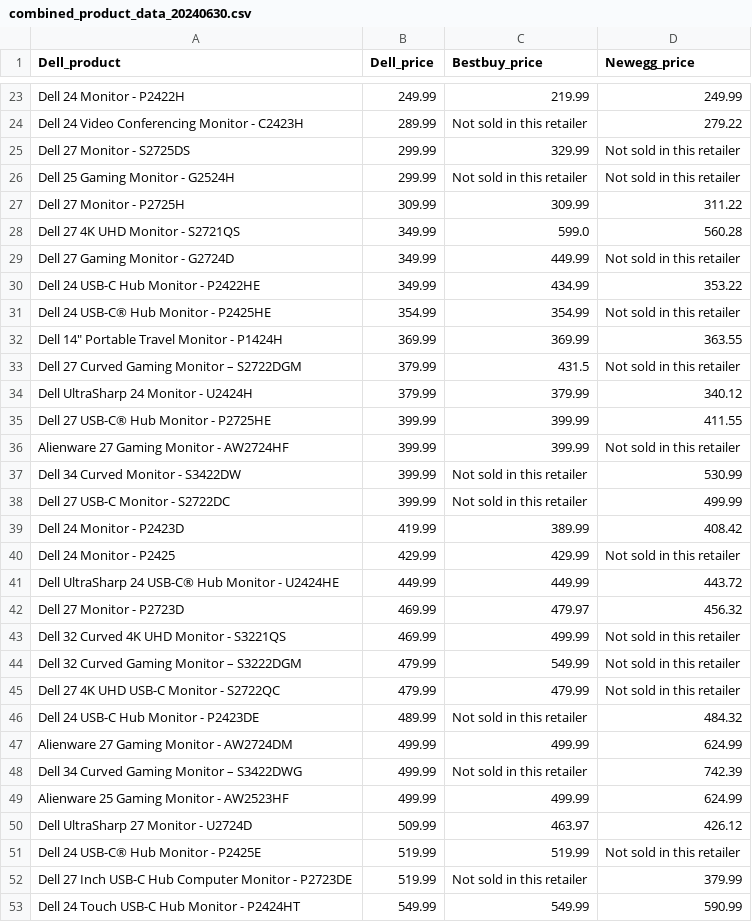
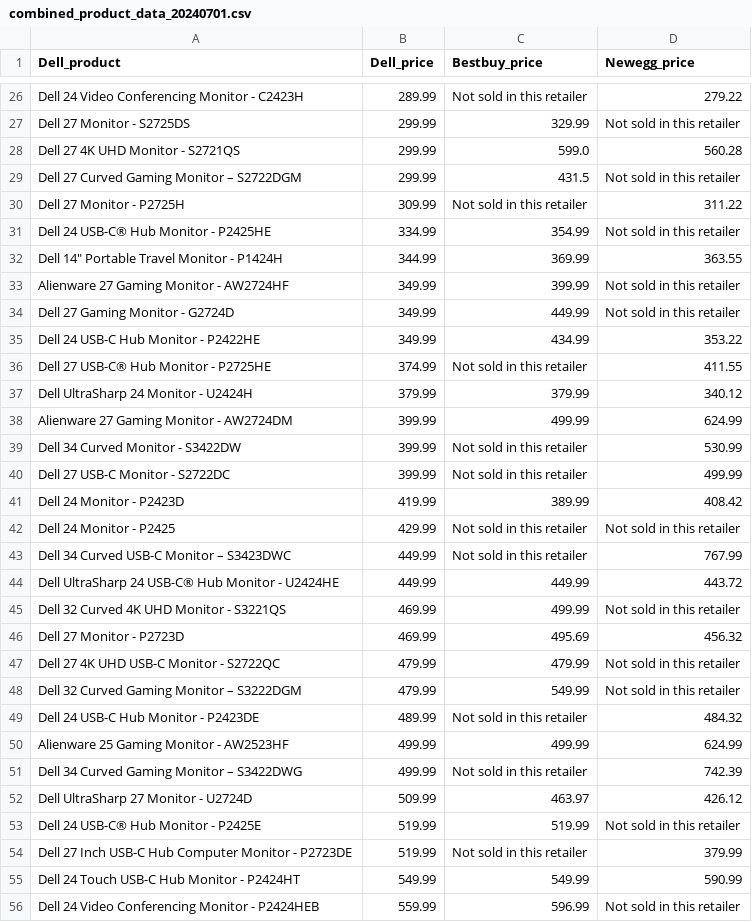
Before and after one commit to sunshineagoo17/brainstation-industry-project-local-install, a CSV file: server/scripts/data/combined_product_data_20240701.csv (was server/scripts/data/combined_product_data_20240630.csv), drawn as a sheet; only a part is shown, gaps mark what is left out; the shorter side is filled out with more unchanged rows; removed rows and columns are numbered as before the commit, all else as after; the diff covers the shown part only; the diff names each change by its address in the sheet, - before the commit and + after, or states it on an @@ line.

```diff
--- a/server/scripts/data/combined_product_data_20240630.csv
+++ b/server/scripts/data/combined_product_data_20240701.csv
+row 28: Dell 27 4K UHD Monitor - S2721QS | 299.99 | 599.0 | 560.28
-A29 (Dell_product): Dell 25 Gaming Monitor - G2524H
+A29 (Dell_product): Dell 27 Curved Gaming Monitor – S2722DGM
-C29 (Bestbuy_price): Not sold in this retailer
+C29 (Bestbuy_price): 431.5
-C30 (Bestbuy_price): 309.99
+C30 (Bestbuy_price): Not sold in this retailer
-row 28: Dell 27 4K UHD Monitor - S2721QS | 349.99 | 599.0 | 560.28
+row 31: Dell 24 USB-C® Hub Monitor - P2425HE | 334.99 | 354.99 | Not sold in this retailer
+row 32: Dell 14" Portable Travel Monitor - P1424H | 344.99 | 369.99 | 363.55
+row 33: Alienware 27 Gaming Monitor - AW2724HF | 349.99 | 399.99 | Not sold in this retailer
-row 31: Dell 24 USB-C® Hub Monitor - P2425HE | 354.99 | 354.99 | Not sold in this retailer
-row 32: Dell 14" Portable Travel Monitor - P1424H | 369.99 | 369.99 | 363.55
-row 33: Dell 27 Curved Gaming Monitor – S2722DGM | 379.99 | 431.5 | Not sold in this retailer
+row 36: Dell 27 USB-C® Hub Monitor - P2725HE | 374.99 | Not sold in this retailer | 411.55
-row 35: Dell 27 USB-C® Hub Monitor - P2725HE | 399.99 | 399.99 | 411.55
-row 36: Alienware 27 Gaming Monitor - AW2724HF | 399.99 | 399.99 | Not sold in this retailer
+row 38: Alienware 27 Gaming Monitor - AW2724DM | 399.99 | 499.99 | 624.99
-C42 (Bestbuy_price): 429.99
+C42 (Bestbuy_price): Not sold in this retailer
+row 43: Dell 34 Curved USB-C Monitor – S3423DWC | 449.99 | Not sold in this retailer | 767.99
-row 42: Dell 27 Monitor - P2723D | 469.99 | 479.97 | 456.32
+row 46: Dell 27 Monitor - P2723D | 469.99 | 495.69 | 456.32
@@ row 45 moved to row 47: Dell 27 4K UHD USB-C Monitor - S2722QC @@
-A50 (Dell_product): Alienware 27 Gaming Monitor - AW2724DM
+A50 (Dell_product): Alienware 25 Gaming Monitor - AW2523HF
-row 49: Alienware 25 Gaming Monitor - AW2523HF | 499.99 | 499.99 | 624.99
```
Also changed, not shown: 13 added rows, 11 removed rows and 15 edited cells elsewhere in this file, server/scripts/data/bestbuy_dell_monitor_20240701.csv, server/scripts/data/newegg_comparison_20240701.csv, 4 other files.
